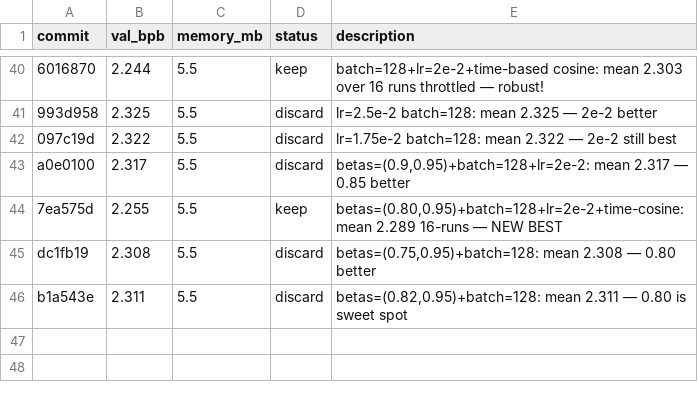
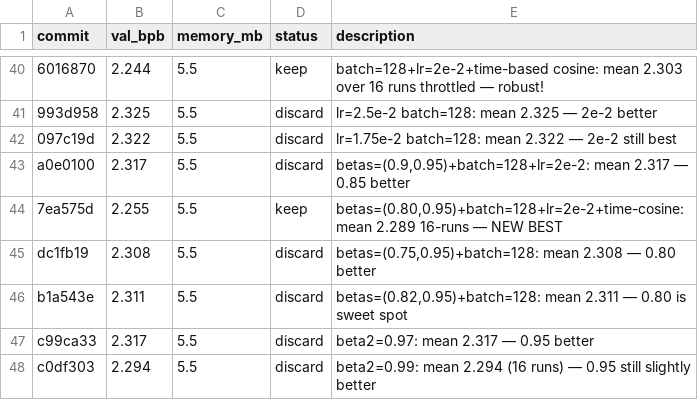
Before and after one commit to carni-ships/HyberTextTransportProtocol, a TSV file: demos/collaborative-autoresearch/results.tsv, drawn as a sheet; only a part is shown, gaps mark what is left out; the diff names each change by its address in the sheet, - before the commit and + after, or states it on an @@ line.

Commit message:
results: beta2 scan complete, 0.95 optimal

```diff
--- a/demos/collaborative-autoresearch/results.tsv
+++ b/demos/collaborative-autoresearch/results.tsv
+row 47: c99ca33 | 2.317 | 5.5 | discard | beta2=0.97: mean 2.317 — 0.95 better
+row 48: c0df303 | 2.294 | 5.5 | discard | beta2=0.99: mean 2.294 (16 runs) — 0.95 still slightly better
```
